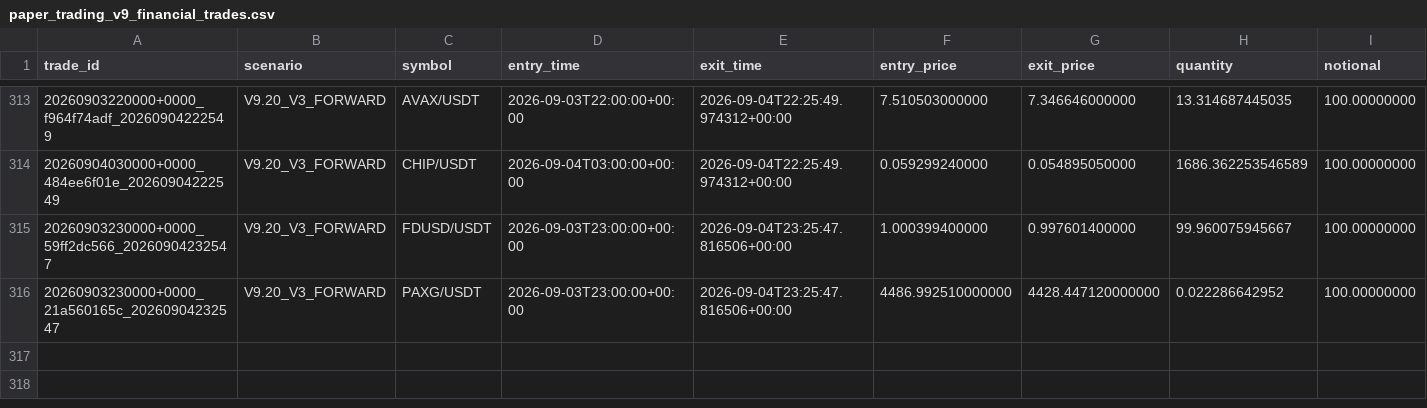
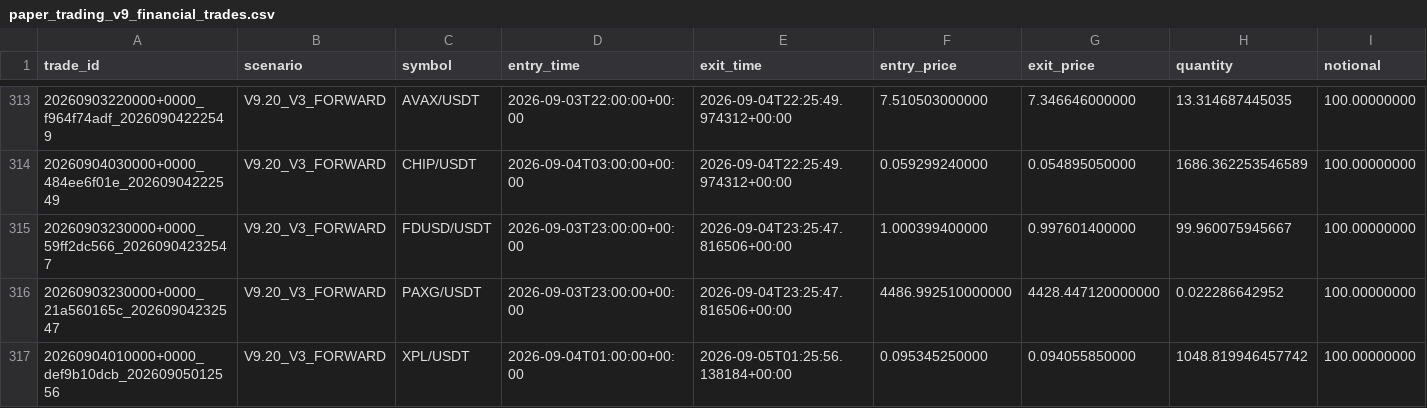
Before and after one commit to nshowdebola-ctrl/robo_cript, a CSV file: data/paper_trading_v9_financial_trades.csv, drawn as a sheet; only a part is shown, gaps mark what is left out; rows hold the shown columns only; the diff names each change by its address in the sheet, - before the commit and + after, or states it on an @@ line.

```diff
--- a/data/paper_trading_v9_financial_trades.csv
+++ b/data/paper_trading_v9_financial_trades.csv
+row 317: 20260904010000+0000_def9b10dcb_20260905012556 | V9.20_V3_FORWARD | XPL/USDT | 2026-09-04T01:00:00+00:00 | 2026-09-05T01:25:56.138184+00:00 | 0.095345250000 | 0.094055850000 | 1048.819946457742 | 100.00000000
```
Also changed, not shown: data/paper_trading_v9_open_positions.csv, 8 other files.
